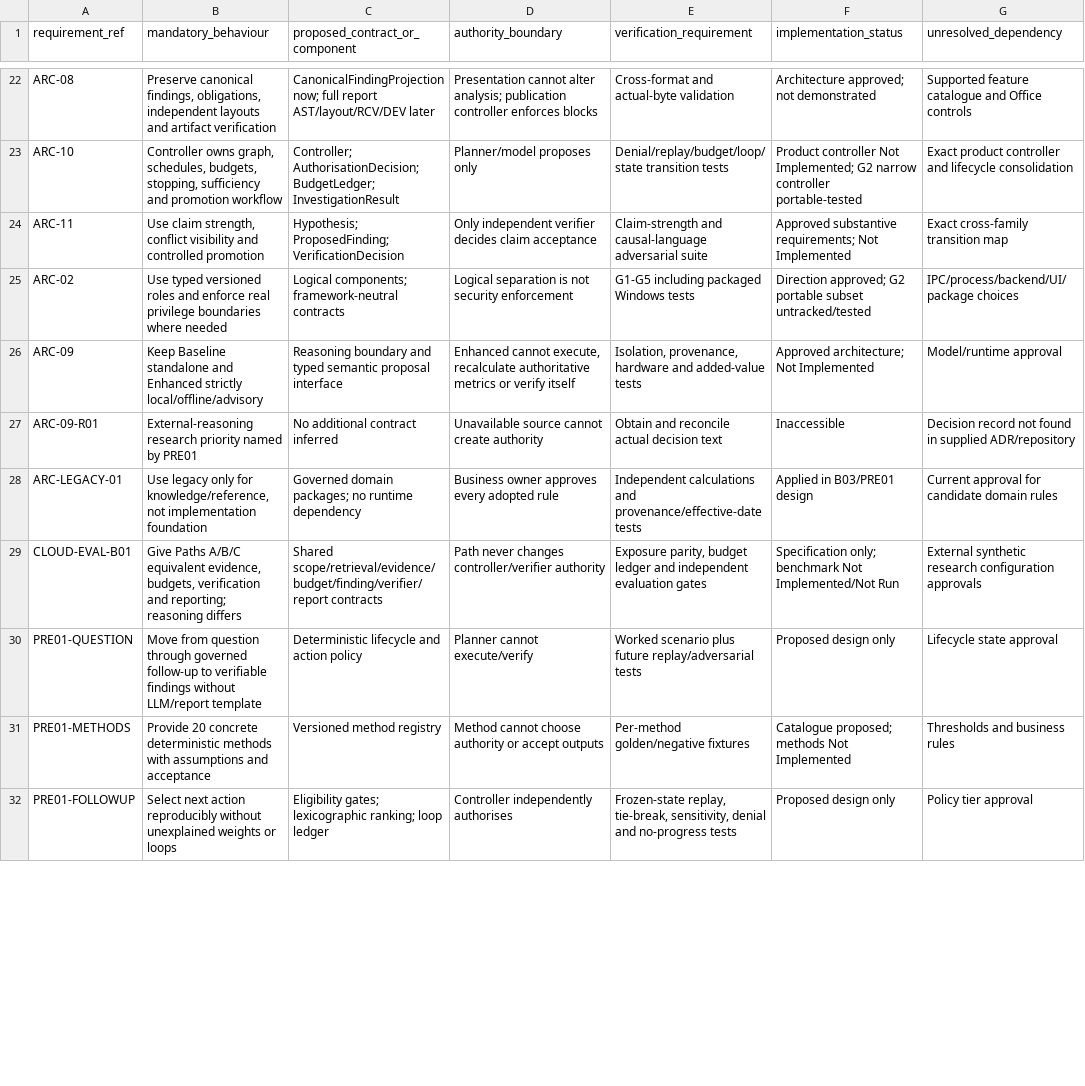
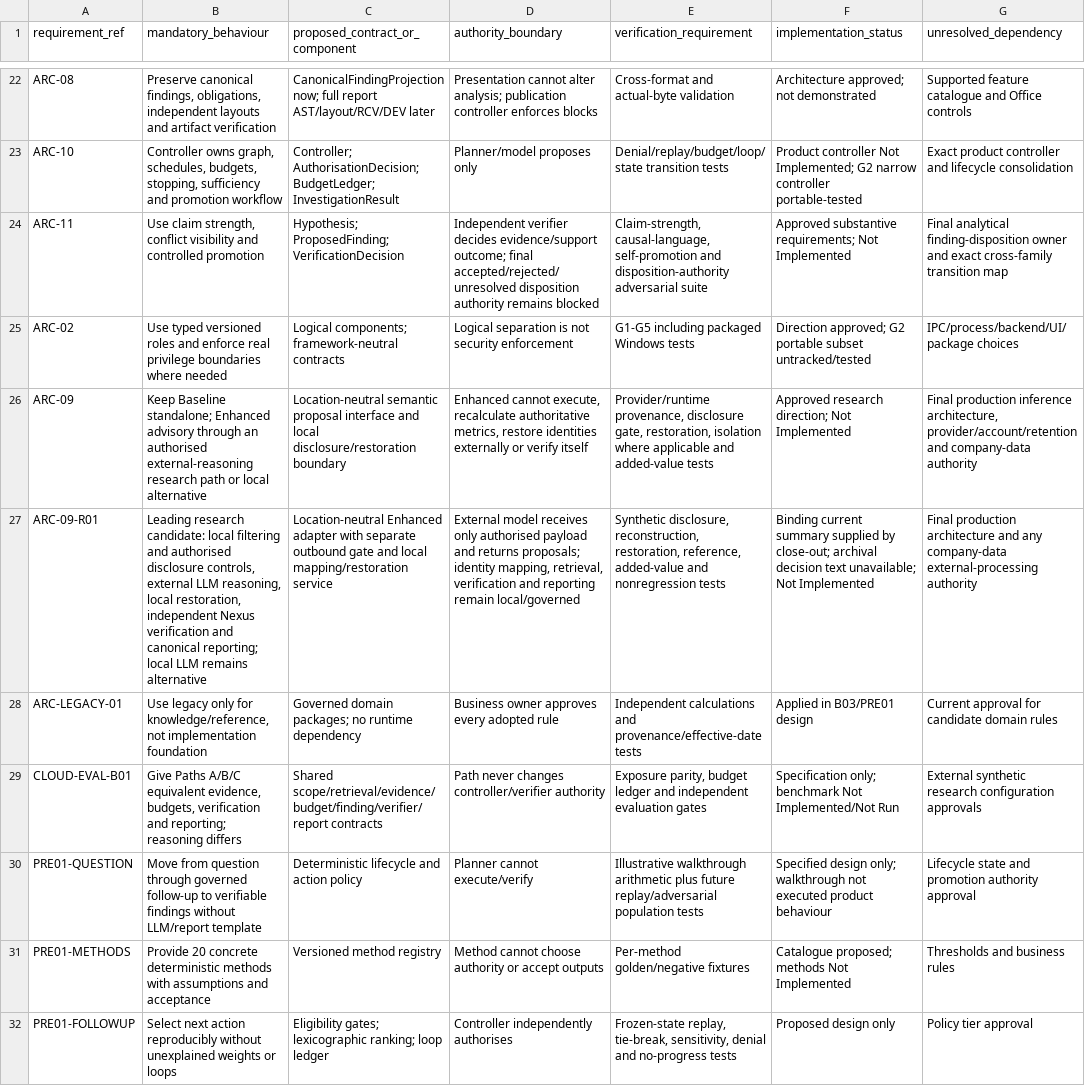
Before and after one commit to Seancy95/NexusNext, a CSV file: docs/B03-PRE01/requirements_to_contract_traceability.csv, drawn as a sheet; only a part is shown, gaps mark what is left out; the diff covers the shown part only; the diff names each change by its address in the sheet, - before the commit and + after, or states it on an @@ line.

Commit message:
Complete B03-PRE01 closeout corrections

```diff
--- a/docs/B03-PRE01/requirements_to_contract_traceability.csv
+++ b/docs/B03-PRE01/requirements_to_contract_traceability.csv
-D24 (authority_boundary): Only independent verifier decides claim acceptance
+D24 (authority_boundary): Independent verifier decides evidence/support outcome; final accepted/rejected/unresolved disposition authority remains blocked
-E24 (verification_requirement): Claim-strength and causal-language adversarial suite
+E24 (verification_requirement): Claim-strength, causal-language, self-promotion and disposition-authority adversarial suite
-G24 (unresolved_dependency): Exact cross-family transition…
+G24 (unresolved_dependency): Final analytical finding-disposition owner and exact cross-family transition…
-B26 (mandatory_behaviour): Keep Baseline standalone and Enhanced strictly local/offline/advisory
+B26 (mandatory_behaviour): Keep Baseline standalone; Enhanced advisory through an authorised external-reasoning research path or local alternative
-C26 (proposed_contract_or_component): Reasoning boundary and typed semantic proposal interface
+C26 (proposed_contract_or_component): Location-neutral semantic proposal interface and local disclosure/restoration boundary
-D26 (authority_boundary): …recalculate authoritative metrics or verify…
+D26 (authority_boundary): …recalculate authoritative metrics, restore identities externally or verify…
-E26 (verification_requirement): Isolation, provenance, hardware and added-value…
+E26 (verification_requirement): Provider/runtime provenance, disclosure gate, restoration, isolation where applicable and added-value…
-F26 (implementation_status): Approved architecture; Not Implemented
+F26 (implementation_status): Approved research direction; Not Implemented
-G26 (unresolved_dependency): Model/runtime approval
+G26 (unresolved_dependency): Final production inference architecture, provider/account/retention and company-data authority
-B27 (mandatory_behaviour): External-reasoning research priority named by PRE01
+B27 (mandatory_behaviour): Leading research candidate: local filtering and authorised disclosure controls, external LLM reasoning, local restoration, independent Nexus verification and canonical reporting; local LLM remains alternative
-C27 (proposed_contract_or_component): No additional contract inferred
+C27 (proposed_contract_or_component): Location-neutral Enhanced adapter with separate outbound gate and local mapping/restoration service
-D27 (authority_boundary): Unavailable source cannot create authority
+D27 (authority_boundary): External model receives only authorised payload and returns proposals; identity mapping, retrieval, verification and reporting remain local/governed
-E27 (verification_requirement): Obtain and reconcile actual decision text
+E27 (verification_requirement): Synthetic disclosure, reconstruction, restoration, reference, added-value and nonregression tests
-F27 (implementation_status): Inaccessible
+F27 (implementation_status): Binding current summary supplied by close-out; archival decision text unavailable; Not Implemented
-G27 (unresolved_dependency): Decision record not found in supplied ADR/repository
+G27 (unresolved_dependency): Final production architecture and any company-data external-processing authority
-E30 (verification_requirement): Worked scenario plus future replay/adversarial tests
+E30 (verification_requirement): Illustrative walkthrough arithmetic plus future replay/adversarial population tests
-F30 (implementation_status): Proposed design only
+F30 (implementation_status): Specified design only; walkthrough not executed product behaviour
-G30 (unresolved_dependency): Lifecycle state approval
+G30 (unresolved_dependency): Lifecycle state and promotion authority approval
```
Also changed, not shown: 5 added rows and 11 edited cells elsewhere in this file, 7 other files.
